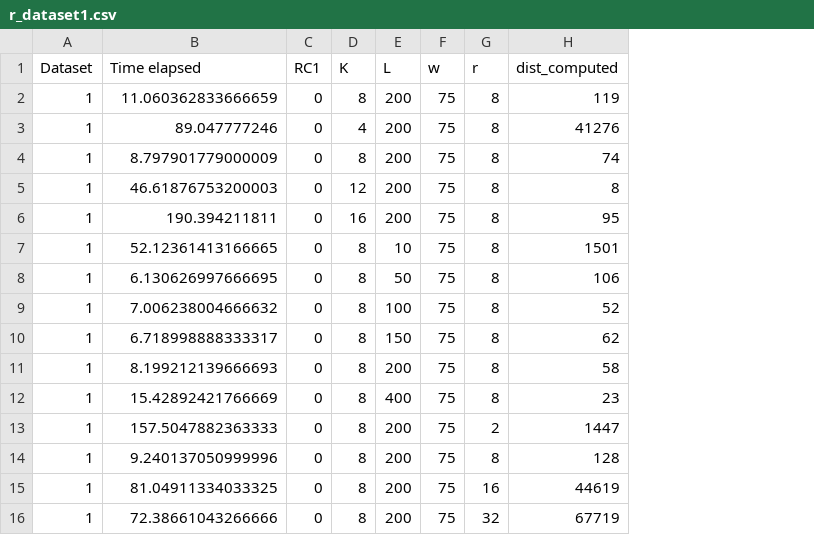
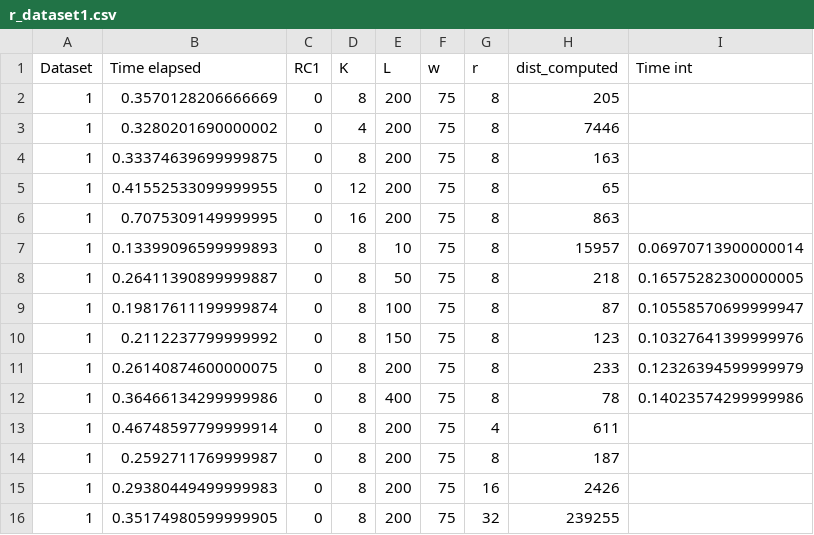
Before and after one commit to aidaLabDEI/LEIT-motifs, a CSV file: results/r_dataset1.csv, drawn as a sheet; the diff names each change by its address in the sheet, - before the commit and + after, or states it on an @@ line.

```diff
--- a/results/r_dataset1.csv
+++ b/results/r_dataset1.csv
+column I (Time int), rows 7-12: 0.06970713900000014 | 0.16575282300000005 | 0.10558570699999947 | 0.10327641399999976 | 0.12326394599999979 | 0.14023574299999986
-B2 (Time elapsed): 11.060362833666659
+B2 (Time elapsed): 0.3570128206666669
-H2 (dist_computed): 119
+H2 (dist_computed): 205
-B3 (Time elapsed): 89.047777246
+B3 (Time elapsed): 0.3280201690000002
-H3 (dist_computed): 41276
+H3 (dist_computed): 7446
-B4 (Time elapsed): 8.797901779000009
+B4 (Time elapsed): 0.33374639699999875
-H4 (dist_computed): 74
+H4 (dist_computed): 163
-B5 (Time elapsed): 46.61876753200003
+B5 (Time elapsed): 0.41552533099999955
-H5 (dist_computed): 8
+H5 (dist_computed): 65
-B6 (Time elapsed): 190.394211811
+B6 (Time elapsed): 0.7075309149999995
-H6 (dist_computed): 95
+H6 (dist_computed): 863
-B7 (Time elapsed): 52.12361413166665
+B7 (Time elapsed): 0.13399096599999893
-H7 (dist_computed): 1501
+H7 (dist_computed): 15957
-B8 (Time elapsed): 6.130626997666695
+B8 (Time elapsed): 0.26411390899999887
-H8 (dist_computed): 106
+H8 (dist_computed): 218
-B9 (Time elapsed): 7.006238004666632
+B9 (Time elapsed): 0.19817611199999874
-H9 (dist_computed): 52
+H9 (dist_computed): 87
-B10 (Time elapsed): 6.718998888333317
+B10 (Time elapsed): 0.2112237799999992
-H10 (dist_computed): 62
+H10 (dist_computed): 123
-B11 (Time elapsed): 8.199212139666693
+B11 (Time elapsed): 0.26140874600000075
-H11 (dist_computed): 58
+H11 (dist_computed): 233
-B12 (Time elapsed): 15.42892421766669
+B12 (Time elapsed): 0.36466134299999986
-H12 (dist_computed): 23
+H12 (dist_computed): 78
-B13 (Time elapsed): 157.5047882363333
+B13 (Time elapsed): 0.46748597799999914
-G13 (r): 2
+G13 (r): 4
-H13 (dist_computed): 1447
+H13 (dist_computed): 611
-B14 (Time elapsed): 9.240137050999996
+B14 (Time elapsed): 0.2592711769999987
-H14 (dist_computed): 128
+H14 (dist_computed): 187
-B15 (Time elapsed): 81.04911334033325
+B15 (Time elapsed): 0.29380449499999983
-H15 (dist_computed): 44619
+H15 (dist_computed): 2426
-B16 (Time elapsed): 72.38661043266666
+B16 (Time elapsed): 0.35174980599999905
-H16 (dist_computed): 67719
+H16 (dist_computed): 239255
```
Also changed, not shown: results/L_results.csv, results/R_results.csv, 6 other files.
